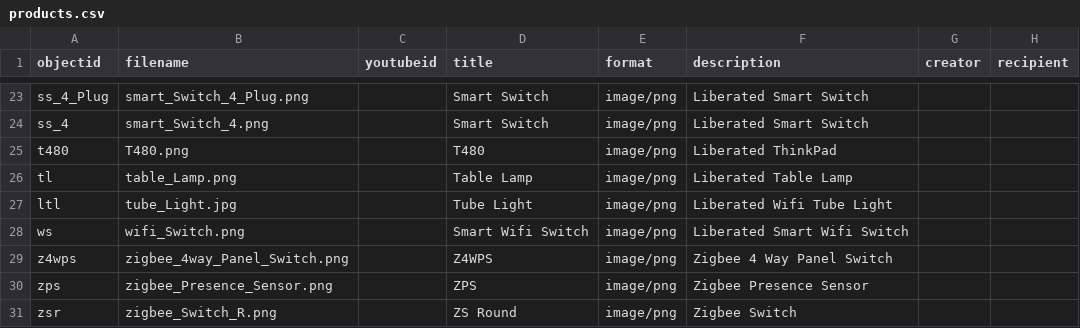
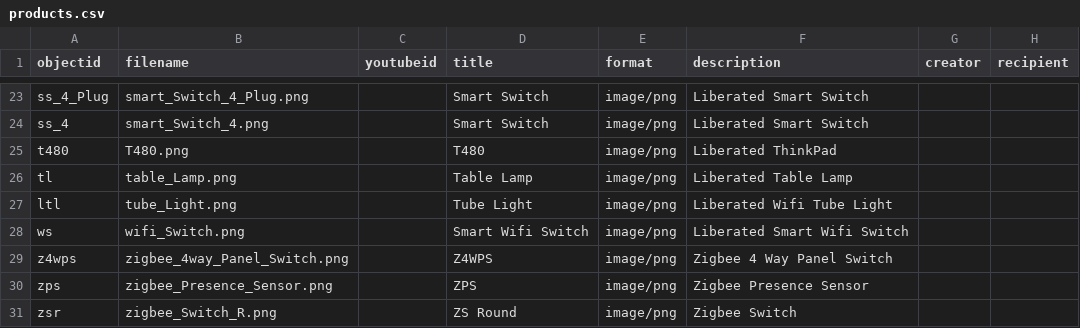
Before and after one commit to nivedlalp/demo-collection-builder, a CSV file: _data/products.csv, drawn as a sheet; only a part is shown, gaps mark what is left out; the diff names each change by its address in the sheet, - before the commit and + after, or states it on an @@ line.

Commit message:
format correction

```diff
--- a/_data/products.csv
+++ b/_data/products.csv
-B27 (filename): tube_Light.jpg
+B27 (filename): tube_Light.png
```
